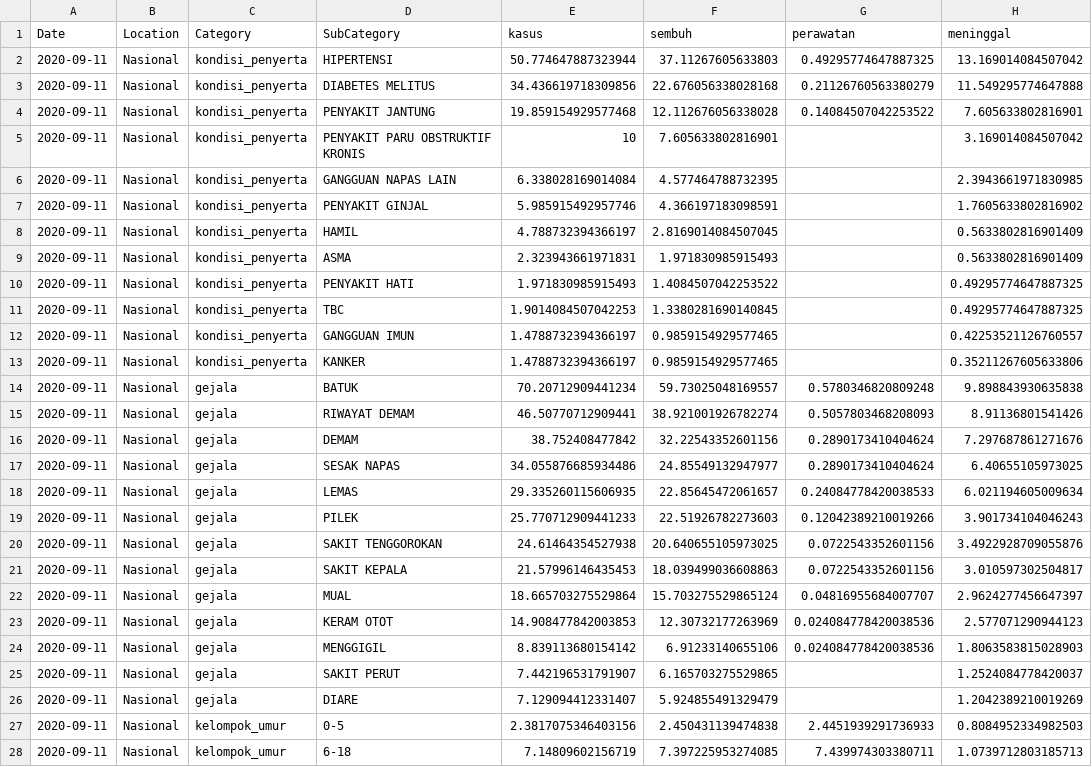
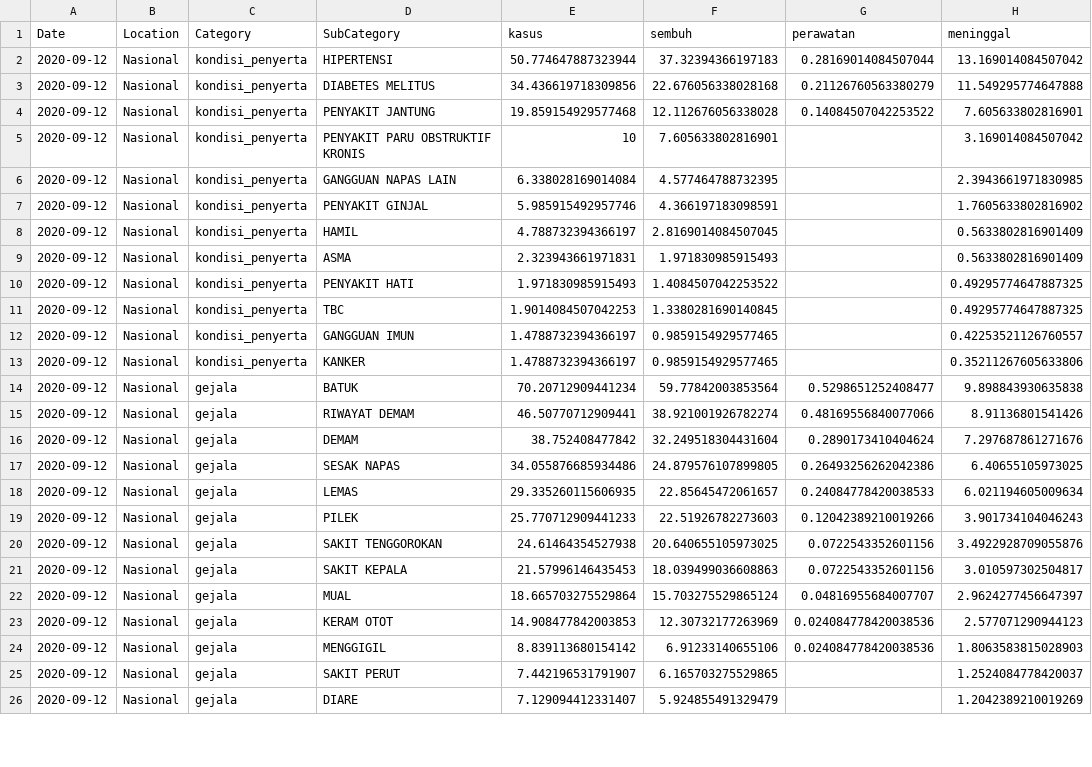
Before and after one commit to erlange/INACOVID, a CSV file: data/csv/cat.natl.csv, drawn as a sheet; only a part is shown; removed rows and columns are numbered as before the commit, all else as after; the diff covers the shown part only; the diff names each change by its address in the sheet, - before the commit and + after, or states it on an @@ line.

```diff
--- a/data/csv/cat.natl.csv
+++ b/data/csv/cat.natl.csv
-A2:A26 (Date): 2020-09-11
+A2:A26 (Date): 2020-09-12
-F2 (sembuh): 37.11267605633803
+F2 (sembuh): 37.32394366197183
-G2 (perawatan): 0.49295774647887325
+G2 (perawatan): 0.28169014084507044
-F14 (sembuh): 59.73025048169557
+F14 (sembuh): 59.77842003853564
-G14 (perawatan): 0.5780346820809248
+G14 (perawatan): 0.5298651252408477
-G15 (perawatan): 0.5057803468208093
+G15 (perawatan): 0.48169556840077066
-F16 (sembuh): 32.22543352601156
+F16 (sembuh): 32.249518304431604
-F17 (sembuh): 24.85549132947977
+F17 (sembuh): 24.879576107899805
-G17 (perawatan): 0.2890173410404624
+G17 (perawatan): 0.26493256262042386
-row 27: 2020-09-11 | Nasional | kelompok_umur | 0-5 | 2.3817075346403156 | 2.450431139474838 | 2.4451939291736933 | 0.8084952334982503
-row 28: 2020-09-11 | Nasional | kelompok_umur | 6-18 | 7.14809602156719 | 7.397225953274085 | 7.439974303380711 | 1.0739712803185713
```
Also changed, not shown: 8 added rows and 6 removed rows elsewhere in this file, data/csv/cat.prov.csv, data/csv/ext.prov.csv, 8 other files.
